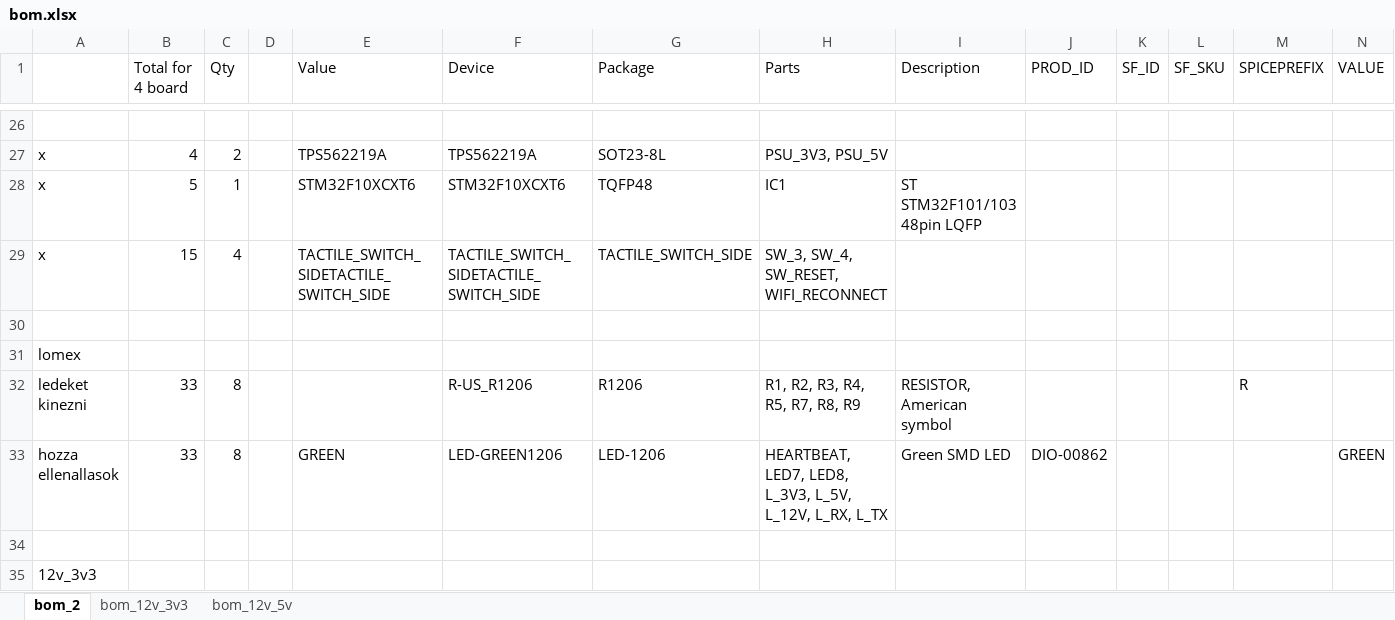
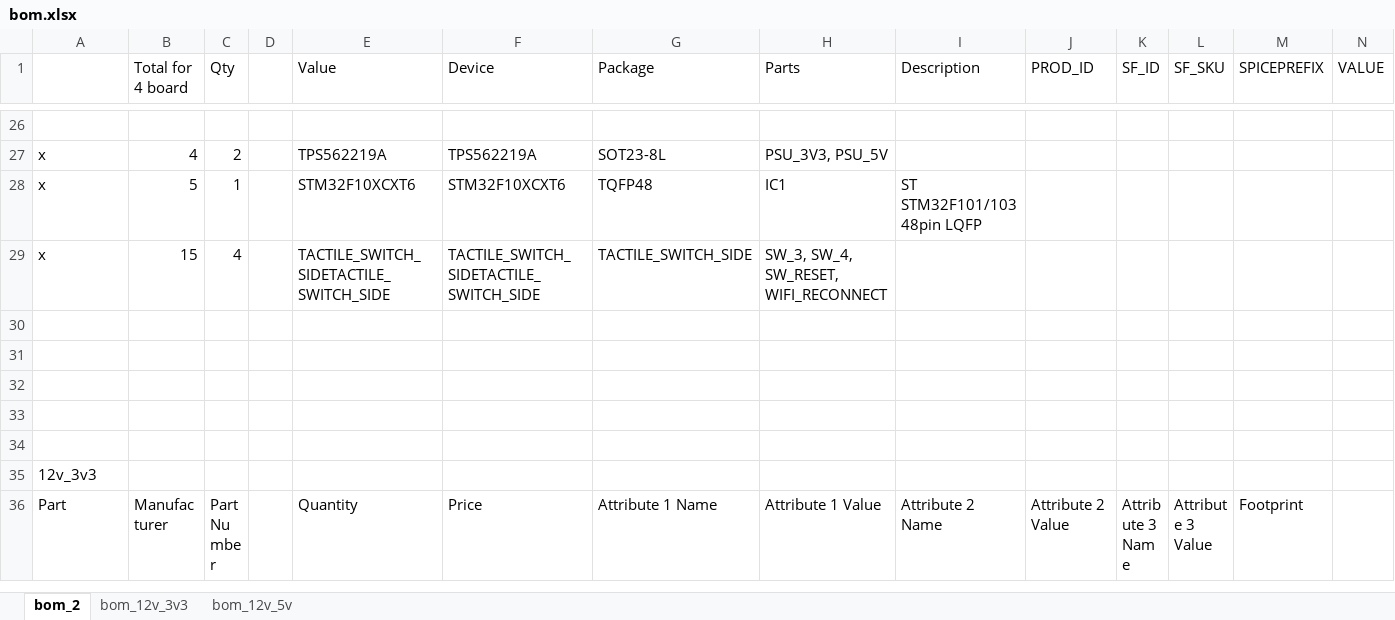
Before and after one commit to tardani95/esp8266-stm32f103c8-ws2811, an Excel workbook: pcb/wifi_ledstrip/bom.xlsx, sheet bom_2, drawn as a sheet; only a part is shown, gaps mark what is left out; the shorter side is filled out with more unchanged rows; values as stored, in another font and other column widths than the file's, no borders; the diff covers the shown part only; the diff names each change by its address in the sheet, - before the commit and + after, or states it on an @@ line.

```diff
--- a/pcb/wifi_ledstrip/bom.xlsx (sheet bom_2)
+++ b/pcb/wifi_ledstrip/bom.xlsx (sheet bom_2)
-A31: lomex
+A31: (empty)
-row 32: ledeket kinezni | 33 | 8 |  |  | R-US_R1206 | R1206 | R1, R2, R3, R4, R5, R7, R8, R9 | RESISTOR, American symbol |  |  |  | R
+row 32: (empty)
-row 33: hozza ellenallasok | 33 | 8 |  | GREEN | LED-GREEN1206 | LED-1206 | HEARTBEAT, LED7, LED8, L_3V3, L_5V, L_12V, L_RX, L_TX | Green SMD LED | DIO-00862 |  |  |  | GREEN
+row 33: (empty)
```
Also changed, not shown: 22 added rows elsewhere in this sheet, 3 other files.
